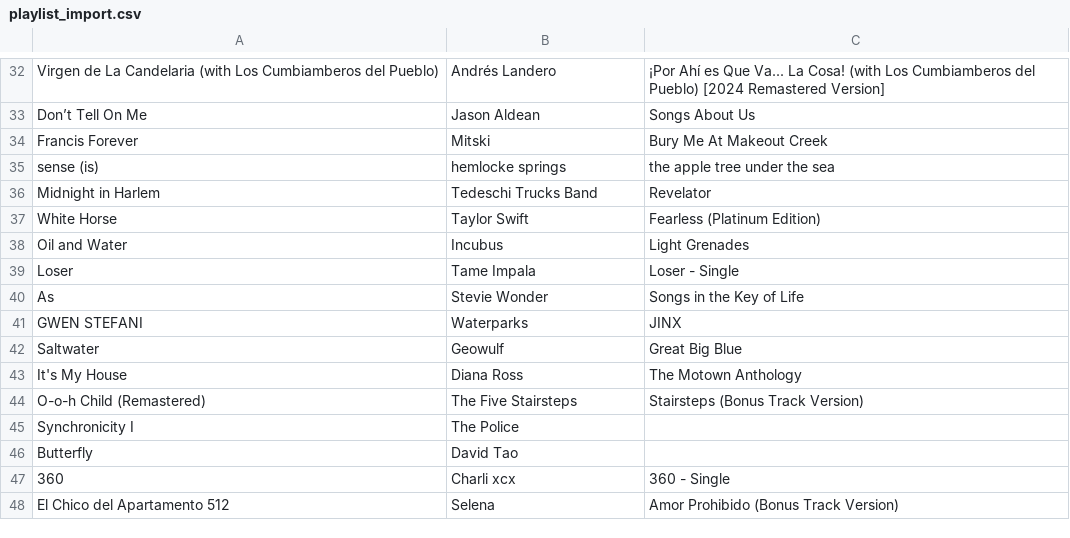
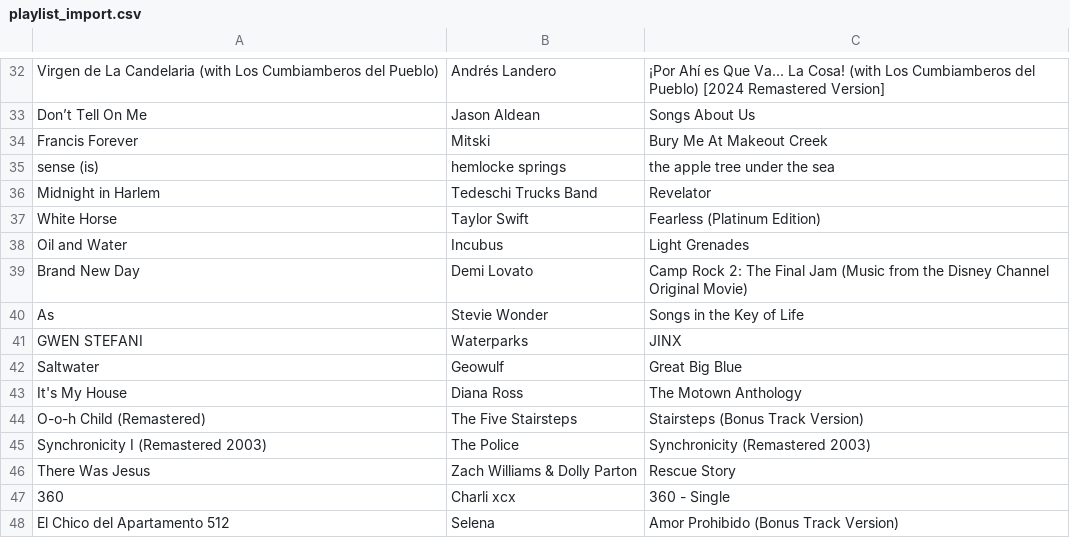
Before and after one commit to reisanar/SDIS-grad-26, a CSV file: docs/docs_data/playlist_import.csv, drawn as a sheet; only a part is shown, gaps mark what is left out; removed rows and columns are numbered as before the commit, all else as after; the diff names each change by its address in the sheet, - before the commit and + after, or states it on an @@ line.

```diff
--- a/docs/docs_data/playlist_import.csv
+++ b/docs/docs_data/playlist_import.csv
-row 39: Loser | Tame Impala | Loser - Single
+row 39: Brand New Day | Demi Lovato | Camp Rock 2: The Final Jam (Music from the Disney Channel Original Movie)
-row 45: Synchronicity I | The Police
-row 46: Butterfly | David Tao
+row 45: Synchronicity I (Remastered 2003) | The Police | Synchronicity (Remastered 2003)
+row 46: There Was Jesus | Zach Williams & Dolly Parton | Rescue Story
```
Also changed, not shown: docs/docs_data/playlist_tracks.csv, docs_data/playlist_import.csv, 16 other files.
